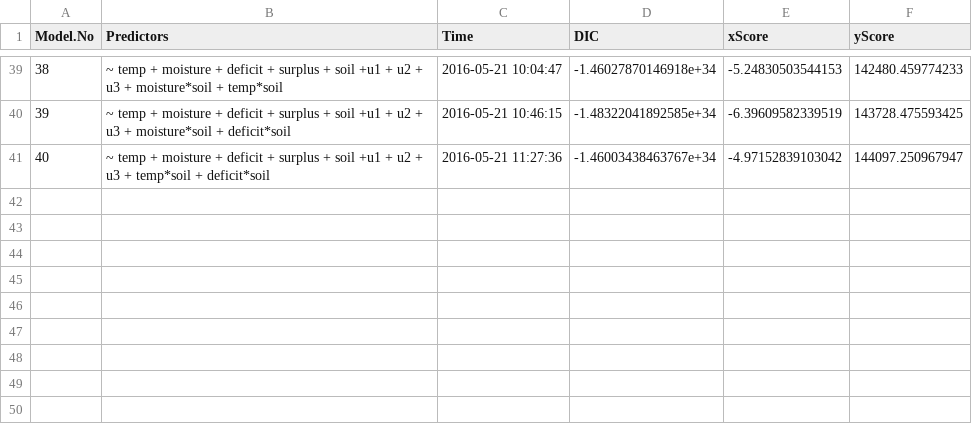
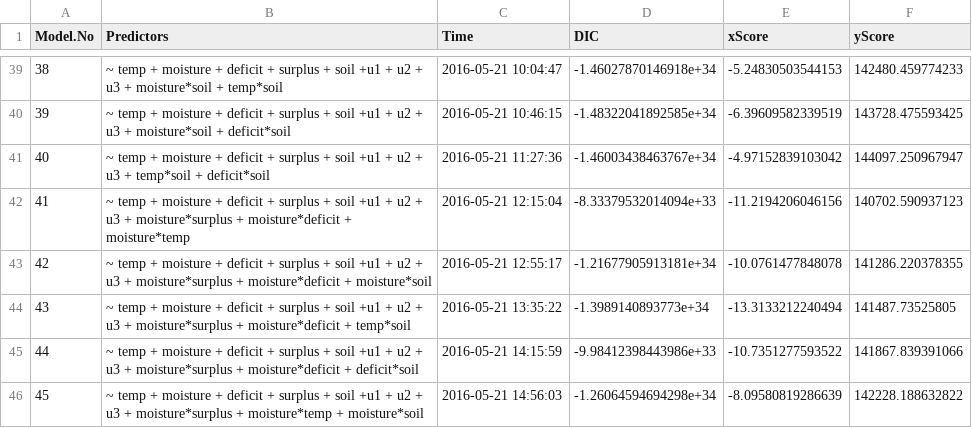
Before and after one commit to EricQLi/traitsModel, a CSV file: modelSelection/modelSelectSumm.csv, drawn as a sheet; only a part is shown, gaps mark what is left out; the diff names each change by its address in the sheet, - before the commit and + after, or states it on an @@ line.

Commit message:
45 models in

```diff
--- a/modelSelection/modelSelectSumm.csv
+++ b/modelSelection/modelSelectSumm.csv
+row 42: 41 | ~ temp + moisture + deficit + surplus + soil +u1 + u2 + u3 + moisture*surplus + moisture*deficit + moisture*temp | 2016-05-21 12:15:04 | -8.33379532014094e+33 | -11.2194206046156 | 140702.590937123
+row 43: 42 | ~ temp + moisture + deficit + surplus + soil +u1 + u2 + u3 + moisture*surplus + moisture*deficit + moisture*soil | 2016-05-21 12:55:17 | -1.21677905913181e+34 | -10.0761477848078 | 141286.220378355
+row 44: 43 | ~ temp + moisture + deficit + surplus + soil +u1 + u2 + u3 + moisture*surplus + moisture*deficit + temp*soil | 2016-05-21 13:35:22 | -1.3989140893773e+34 | -13.3133212240494 | 141487.73525805
+row 45: 44 | ~ temp + moisture + deficit + surplus + soil +u1 + u2 + u3 + moisture*surplus + moisture*deficit + deficit*soil | 2016-05-21 14:15:59 | -9.98412398443986e+33 | -10.7351277593522 | 141867.839391066
+row 46: 45 | ~ temp + moisture + deficit + surplus + soil +u1 + u2 + u3 + moisture*surplus + moisture*temp + moisture*soil | 2016-05-21 14:56:03 | -1.26064594694298e+34 | -8.09580819286639 | 142228.188632822
```
Also changed, not shown: 2 other files.
